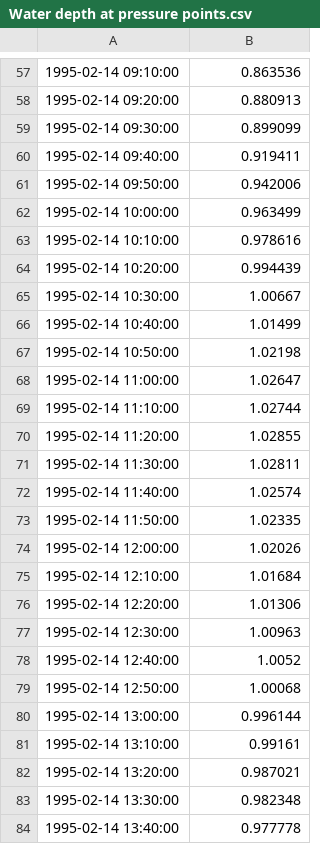
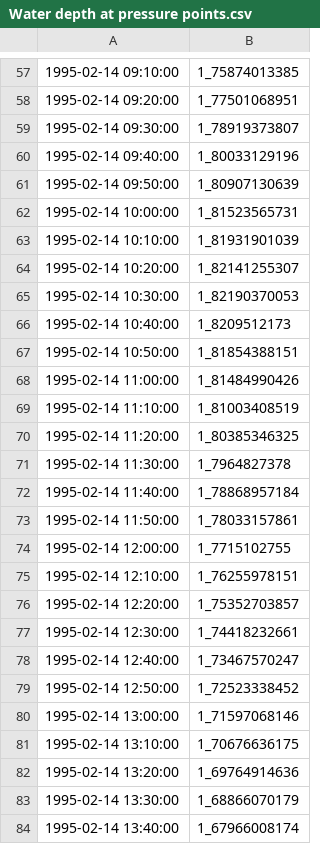
Before and after one commit to soil-water-atmosphere/notebooks, a CSV file: R_for_hydrology/data/Water depth at pressure points.csv, drawn as a sheet; only a part is shown, gaps mark what is left out; the diff covers the shown part only; the diff names each change by its address in the sheet, - before the commit and + after, or states it on an @@ line.

```diff
--- a/R_for_hydrology/data/Water depth at pressure points.csv
+++ b/R_for_hydrology/data/Water depth at pressure points.csv
-B57: 0.863536
+B57: 1_75874013385
-B58: 0.880913
+B58: 1_77501068951
-B59: 0.899099
+B59: 1_78919373807
-B60: 0.919411
+B60: 1_80033129196
-B61: 0.942006
+B61: 1_80907130639
-B62: 0.963499
+B62: 1_81523565731
-B63: 0.978616
+B63: 1_81931901039
-B64: 0.994439
+B64: 1_82141255307
-B65: 1.00667
+B65: 1_82190370053
-B66: 1.01499
+B66: 1_8209512173
-B67: 1.02198
+B67: 1_81854388151
-B68: 1.02647
+B68: 1_81484990426
-B69: 1.02744
+B69: 1_81003408519
-B70: 1.02855
+B70: 1_80385346325
-B71: 1.02811
+B71: 1_7964827378
-B72: 1.02574
+B72: 1_78868957184
-B73: 1.02335
+B73: 1_78033157861
-B74: 1.02026
+B74: 1_7715102755
-B75: 1.01684
+B75: 1_76255978151
-B76: 1.01306
+B76: 1_75352703857
-B77: 1.00963
+B77: 1_74418232661
-B78: 1.0052
+B78: 1_73467570247
-B79: 1.00068
+B79: 1_72523338452
-B80: 0.996144
+B80: 1_71597068146
-B81: 0.99161
+B81: 1_70676636175
-B82: 0.987021
+B82: 1_69764914636
-B83: 0.982348
+B83: 1_68866070179
-B84: 0.977778
+B84: 1_67966008174
```
Also changed, not shown: 1 added row, 1 removed row and 117 edited cells elsewhere in this file.
